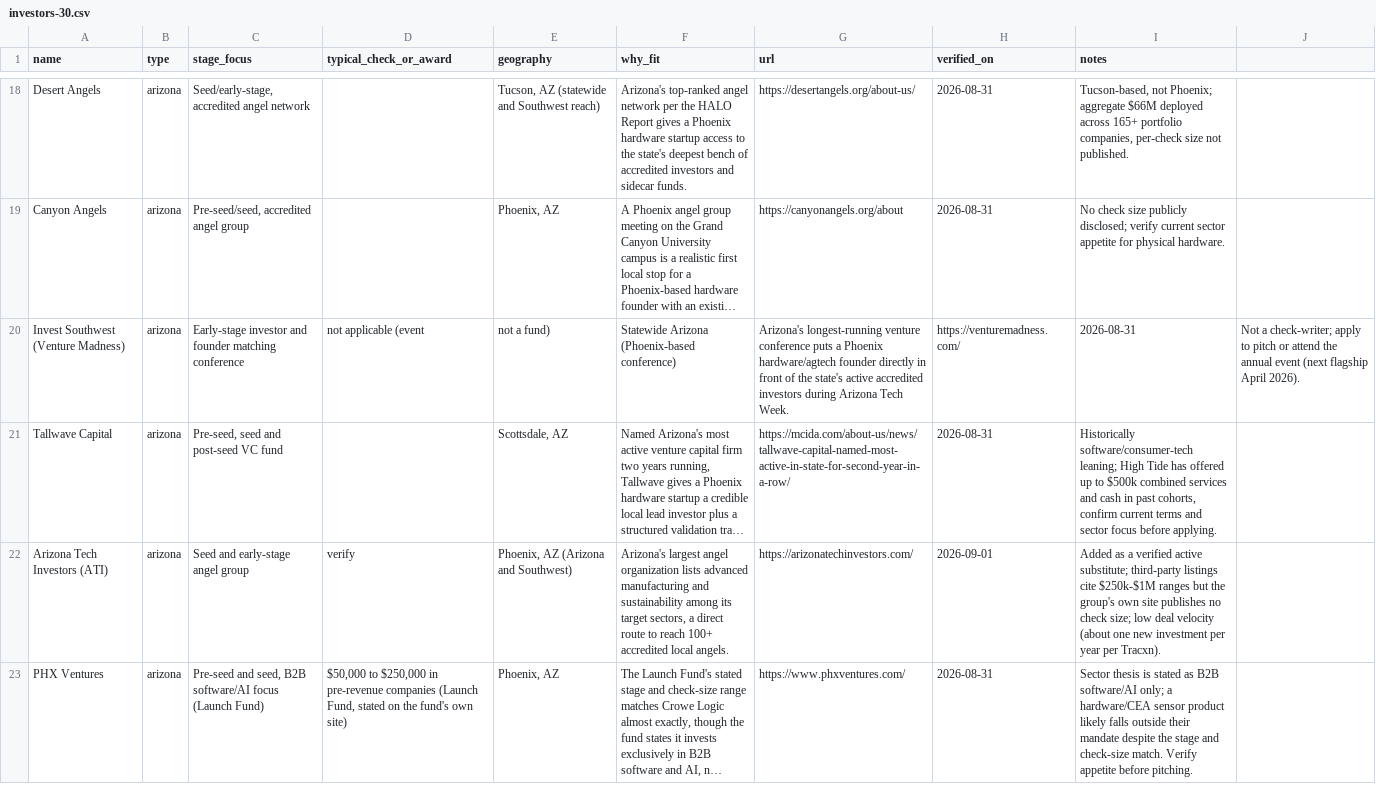
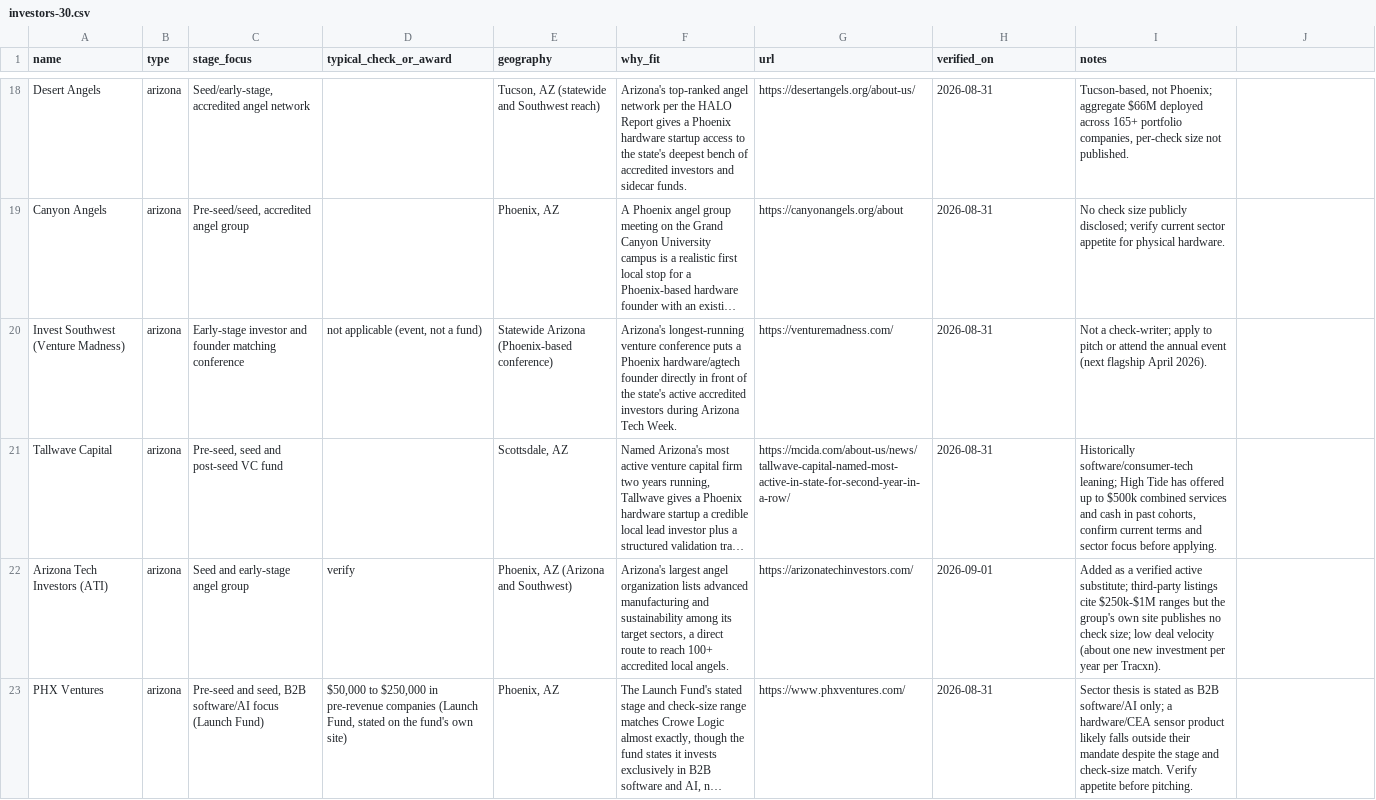
Before and after one commit to MichaelCrowe11/crowe-sense, a CSV file: docs/investors-30.csv, drawn as a sheet; only a part is shown, gaps mark what is left out; long unchanged cells end in …; the diff covers the shown part only; the diff names each change by its address in the sheet, - before the commit and + after, or states it on an @@ line.

Commit message:
docs: quote the two list fields that carried a comma

```diff
--- a/docs/investors-30.csv
+++ b/docs/investors-30.csv
-D20 (typical_check_or_award): not applicable (event
+D20 (typical_check_or_award): not applicable (event, not a fund)
-E20 (geography): not a fund)
+E20 (geography): Statewide Arizona (Phoenix-based conference)
-F20 (why_fit): Statewide Arizona (Phoenix-based conference)
+F20 (why_fit): Arizona's longest-running venture conference puts a Phoenix hardware/agtech founder directly in front of the state's active accredited investors during Arizona Tech Week.
-G20 (url): Arizona's longest-running venture conference puts a Phoenix hardware/agtech founder directly in front of the state's active accredited investors during Arizona Tech Week.
+G20 (url): https://venturemadness.com/
-H20 (verified_on): https://venturemadness.com/
+H20 (verified_on): 2026-08-31
-I20 (notes): 2026-08-31
+I20 (notes): Not a check-writer; apply to pitch or attend the annual event (next flagship April 2026).
-J20: Not a check-writer; apply to pitch or attend the annual event (next flagship April 2026).
+J20: (empty)
```
Also changed, not shown: 7 edited cells elsewhere in this file, 1 other file.
